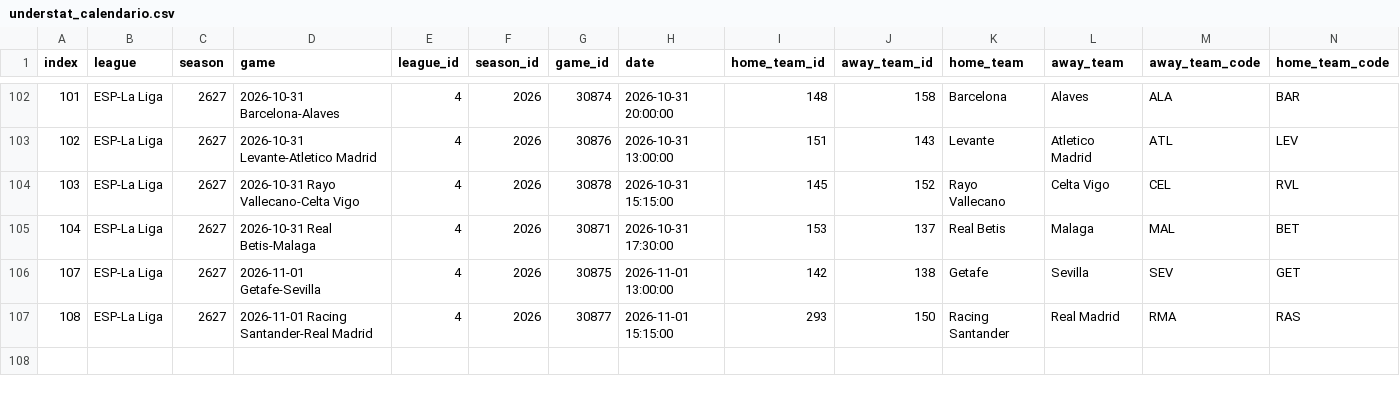
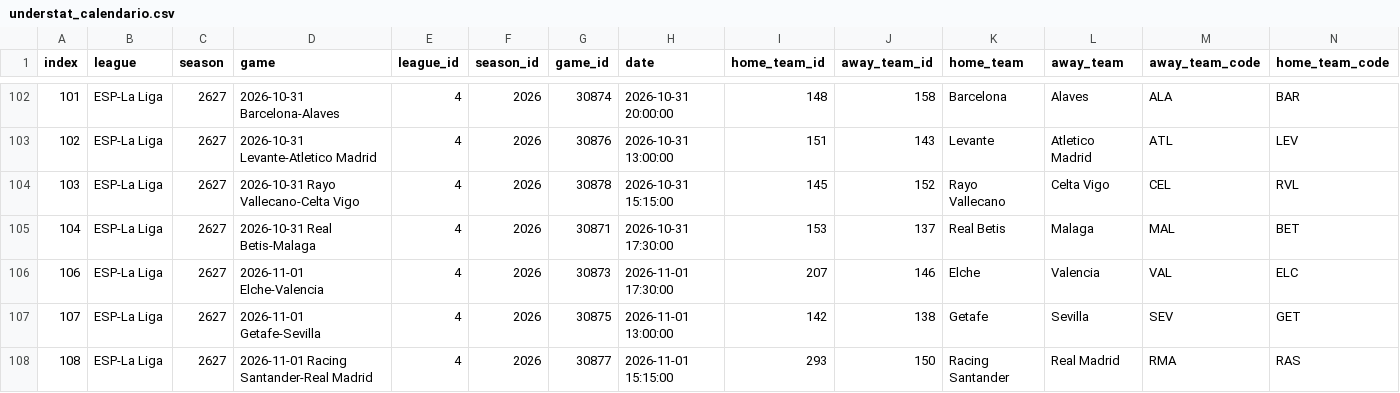
Before and after one commit to feeeeer/real-madrid-analytics, a CSV file: data/fuentes/2026-2027/understat_calendario.csv, drawn as a sheet; only a part is shown, gaps mark what is left out; rows hold the shown columns only; the diff names each change by its address in the sheet, - before the commit and + after, or states it on an @@ line.

```diff
--- a/data/fuentes/2026-2027/understat_calendario.csv
+++ b/data/fuentes/2026-2027/understat_calendario.csv
+row 106: 106 | ESP-La Liga | 2627 | 2026-11-01 Elche-Valencia | 4 | 2026 | 30873 | 2026-11-01 17:30:00 | 207 | 146 | Elche | Valencia | VAL | ELC
```
Also changed, not shown: data/fuentes/2026-2027/whoscored_partidos_rm.csv, docs/data/alineaciones.csv, 15 other files.
